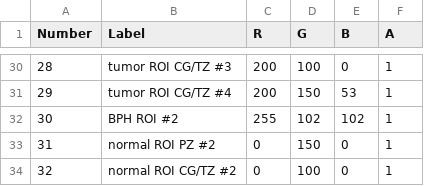
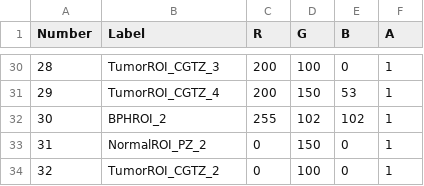
Before and after one commit to SlicerProstate/mpReview, a CSV file: Resources/Colors/PCampReviewColors.csv, drawn as a sheet; only a part is shown, gaps mark what is left out; the diff covers the shown part only.

Commit message:
ENH: modified color table label names

```diff
--- a/Resources/Colors/PCampReviewColors.csv
+++ b/Resources/Colors/PCampReviewColors.csv
@@ -30,5 +30,5 @@ Number,Label,R,G,B,A
-28,tumor ROI CG/TZ #3,200,100,0,1
-29,tumor ROI CG/TZ #4,200,150,53,1
-30,BPH ROI #2,255,102,102,1
-31,normal ROI PZ #2,0,150,0,1
-32,normal ROI CG/TZ #2,0,100,0,1
+28,TumorROI_CGTZ_3,200,100,0,1
+29,TumorROI_CGTZ_4,200,150,53,1
+30,BPHROI_2,255,102,102,1
+31,NormalROI_PZ_2,0,150,0,1
+32,TumorROI_CGTZ_2,0,100,0,1
```
Also changed, not shown: 27 edited cells elsewhere in this file.
